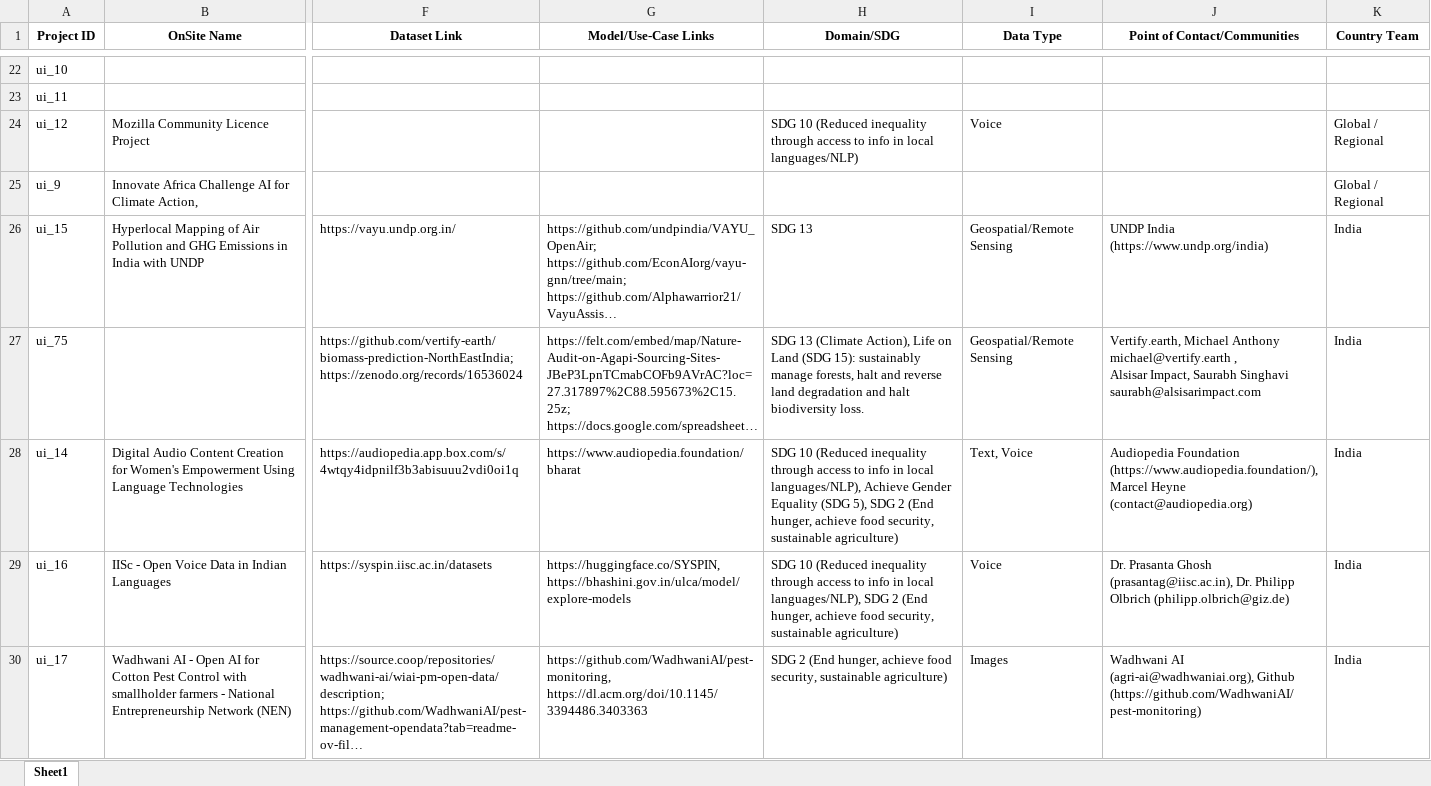
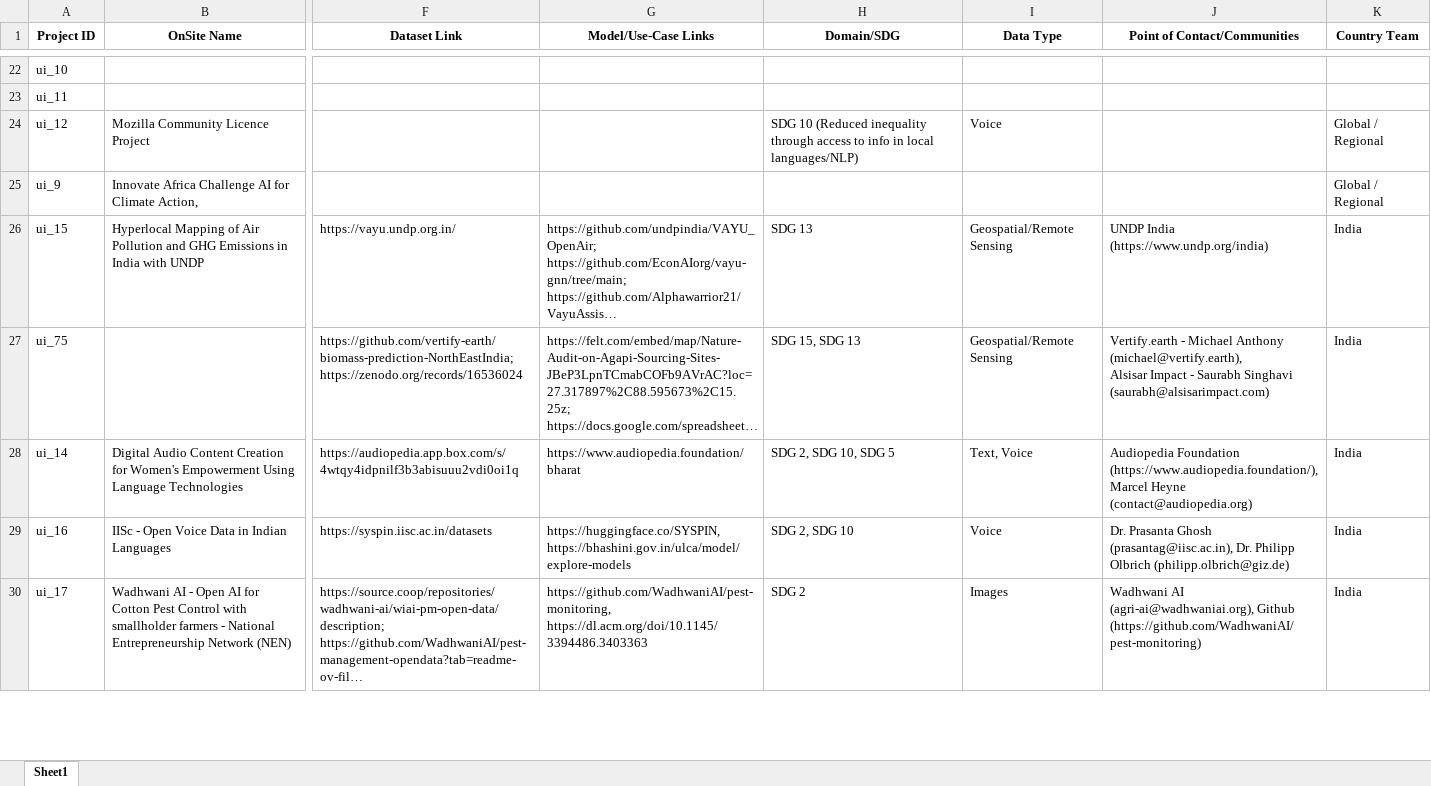
Before and after one commit to Fair-Forward/datasets, an Excel workbook: docs/data_catalog.xlsx, sheet Sheet1, drawn as a sheet; only a part is shown, gaps mark what is left out; long unchanged cells end in …; values as stored, in another font and other column widths than the file's, no borders; ↵ is a line break in a cell; the diff covers the shown part only; the diff names each change by its address in the sheet, - before the commit and + after, or states it on an @@ line.

```diff
--- a/docs/data_catalog.xlsx (sheet Sheet1)
+++ b/docs/data_catalog.xlsx (sheet Sheet1)
-H27 (Domain/SDG): SDG 13 (Climate Action), Life on Land (SDG 15): sustainably manage forests, halt and reverse land degradation and halt biodiversity loss.
+H27 (Domain/SDG): SDG 15, SDG 13
-J27 (Point of Contact/Communities): Vertify.earth, Michael Anthony michael@vertify.earth , ↵ Alsisar Impact, Saurabh Singhavi saurabh@alsisarimpact.com
+J27 (Point of Contact/Communities): Vertify.earth - Michael Anthony (michael@vertify.earth), ↵ Alsisar Impact - Saurabh Singhavi (saurabh@alsisarimpact.com)
-H28 (Domain/SDG): SDG 10 (Reduced inequality through access to info in local languages/NLP), Achieve Gender Equality (SDG 5), SDG 2 (End hunger, achieve food security, sustainable agriculture)
+H28 (Domain/SDG): SDG 2, SDG 10, SDG 5
-H29 (Domain/SDG): SDG 10 (Reduced inequality through access to info in local languages/NLP), SDG 2 (End hunger, achieve food security, sustainable agriculture)
+H29 (Domain/SDG): SDG 2, SDG 10
-H30 (Domain/SDG): SDG 2 (End hunger, achieve food security, sustainable agriculture)
+H30 (Domain/SDG): SDG 2
```
Also changed, not shown: 72 edited cells elsewhere in this sheet, 26 other files.
